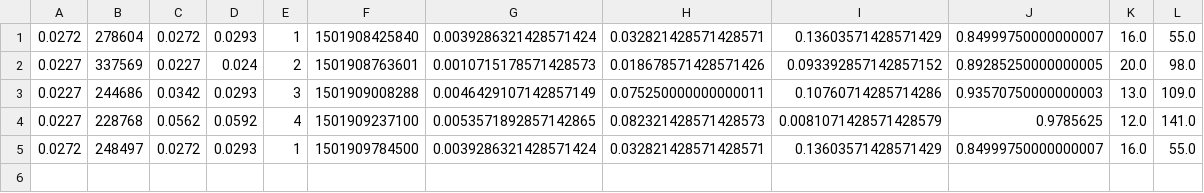
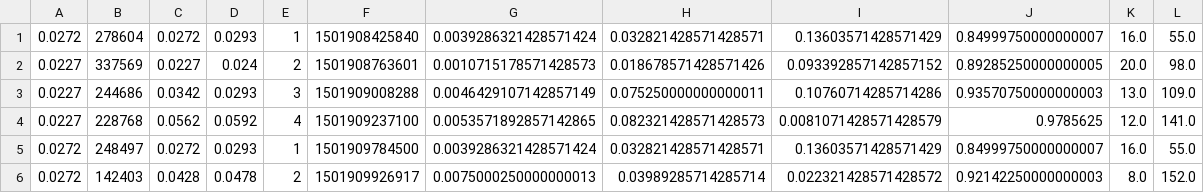
Before and after one commit to ili3p/HORD, a CSV file: 6-MLP/logs/p-6-139-gp-output.csv, drawn as a sheet; the diff names each change by its address in the sheet, - before the commit and + after, or states it on an @@ line.

```diff
--- a/6-MLP/logs/p-6-139-gp-output.csv
+++ b/6-MLP/logs/p-6-139-gp-output.csv
+row 6: 0.0272 | 142403 | 0.0428 | 0.0478 | 2 | 1501909926917 | 0.0075000250000000013 | 0.03989285714285714 | 0.022321428571428572 | 0.92142250000000003 | 8.0 | 152.0
```
Also changed, not shown: 6-MLP/logs/p-6-539-gp-output.csv, 6-MLP/logs/p-6-539-poly-output.csv.
